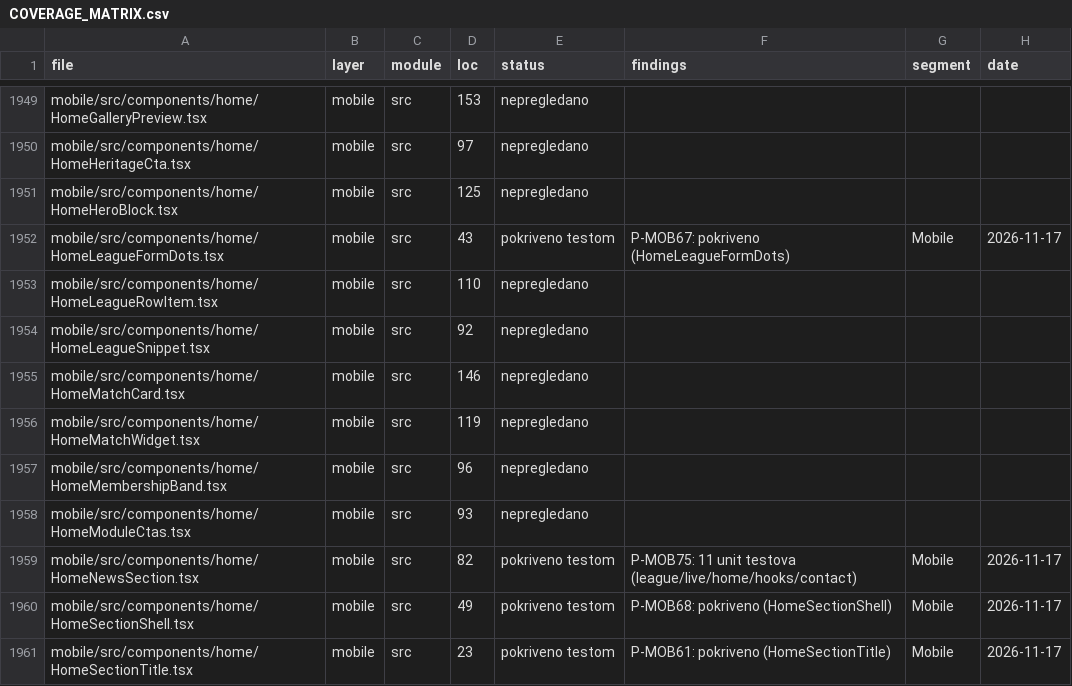
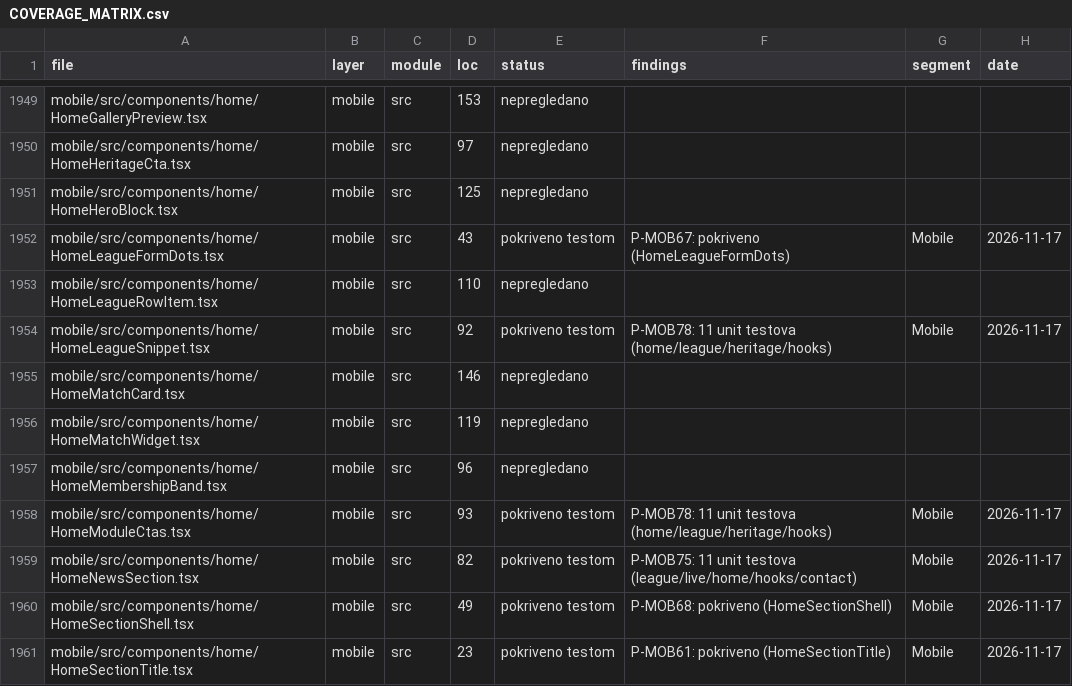
Before and after one commit to mudzy992/fkgracanica, a CSV file: AUDIT/COVERAGE_MATRIX.csv, drawn as a sheet; only a part is shown, gaps mark what is left out; the diff covers the shown part only.

Commit message:
feat(B-MOB01): P-MOB78 11 tests (home/league/heritage/hooks)
- HomeLeagueSnippet 92, LeagueLeadersSection 92, HomeModuleCtas 93, HeritageMuseumTab 94, HomeSkeleton 94, useUnreadNotifications 94, gallery 95
- mob-batch78 159, 11 tests, 858 total (78 batches)
- inventory 2250 1555/2250 m372, check:all 10/10

Co-authored-by: arena-agent <297053741+arena-agent@users.noreply.github.com>

```diff
--- a/AUDIT/COVERAGE_MATRIX.csv
+++ b/AUDIT/COVERAGE_MATRIX.csv
@@ -1953,3 +1953,3 @@
 "mobile/src/components/home/HomeLeagueRowItem.tsx","mobile","src","110","nepregledano","","",""
-"mobile/src/components/home/HomeLeagueSnippet.tsx","mobile","src","92","nepregledano","","",""
+"mobile/src/components/home/HomeLeagueSnippet.tsx","mobile","src","92","pokriveno testom","P-MOB78: 11 unit testova (home/league/heritage/hooks)","Mobile","2026-11-17"
 "mobile/src/components/home/HomeMatchCard.tsx","mobile","src","146","nepregledano","","",""
@@ -1957,3 +1957,3 @@
 "mobile/src/components/home/HomeMembershipBand.tsx","mobile","src","96","nepregledano","","",""
-"mobile/src/components/home/HomeModuleCtas.tsx","mobile","src","93","nepregledano","","",""
+"mobile/src/components/home/HomeModuleCtas.tsx","mobile","src","93","pokriveno testom","P-MOB78: 11 unit testova (home/league/heritage/hooks)","Mobile","2026-11-17"
 "mobile/src/components/home/HomeNewsSection.tsx","mobile","src","82","pokriveno testom","P-MOB75: 11 unit testova (league/live/home/hooks/contact)","Mobile","2026-11-17"
```
Also changed, not shown: 1 added row and 20 edited cells elsewhere in this file, 1 other file.
